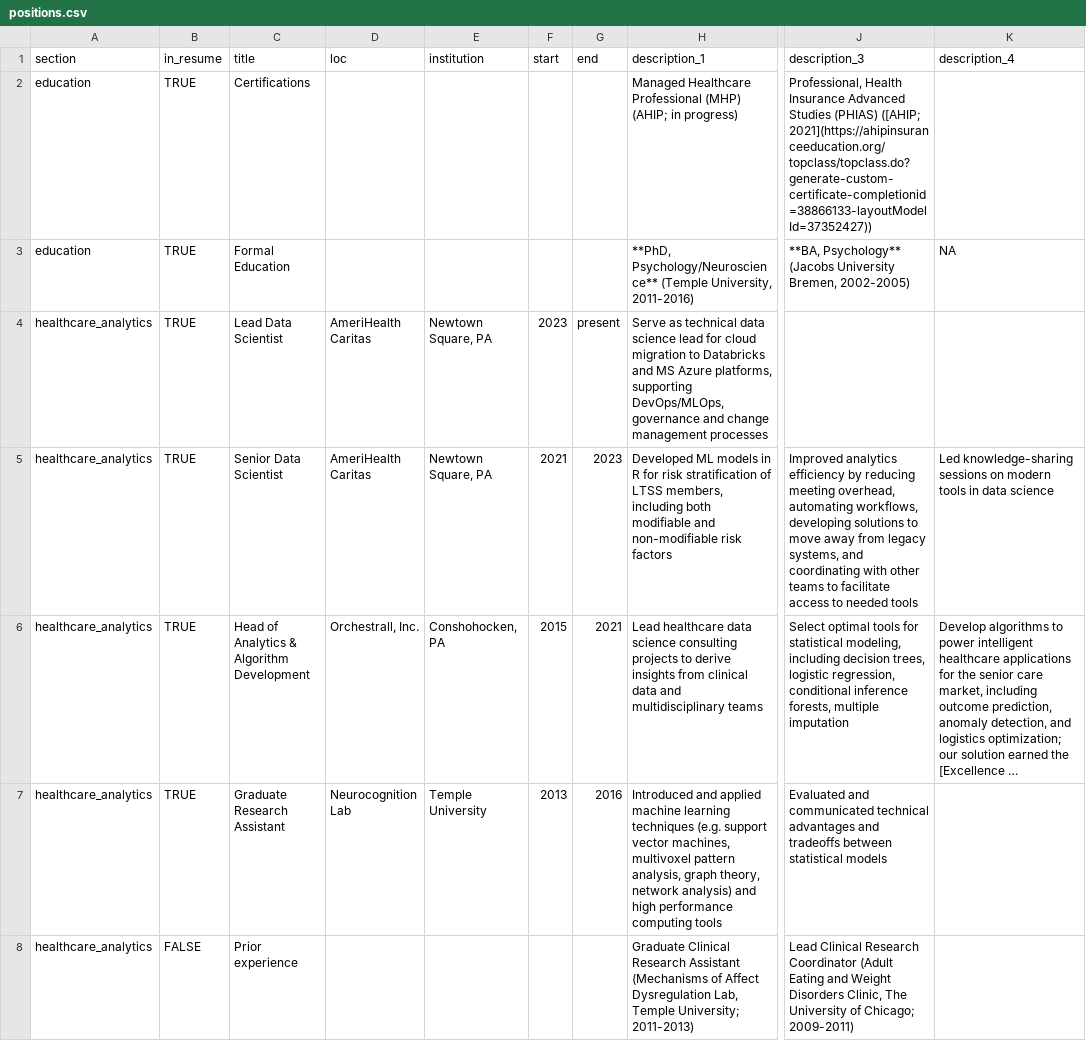
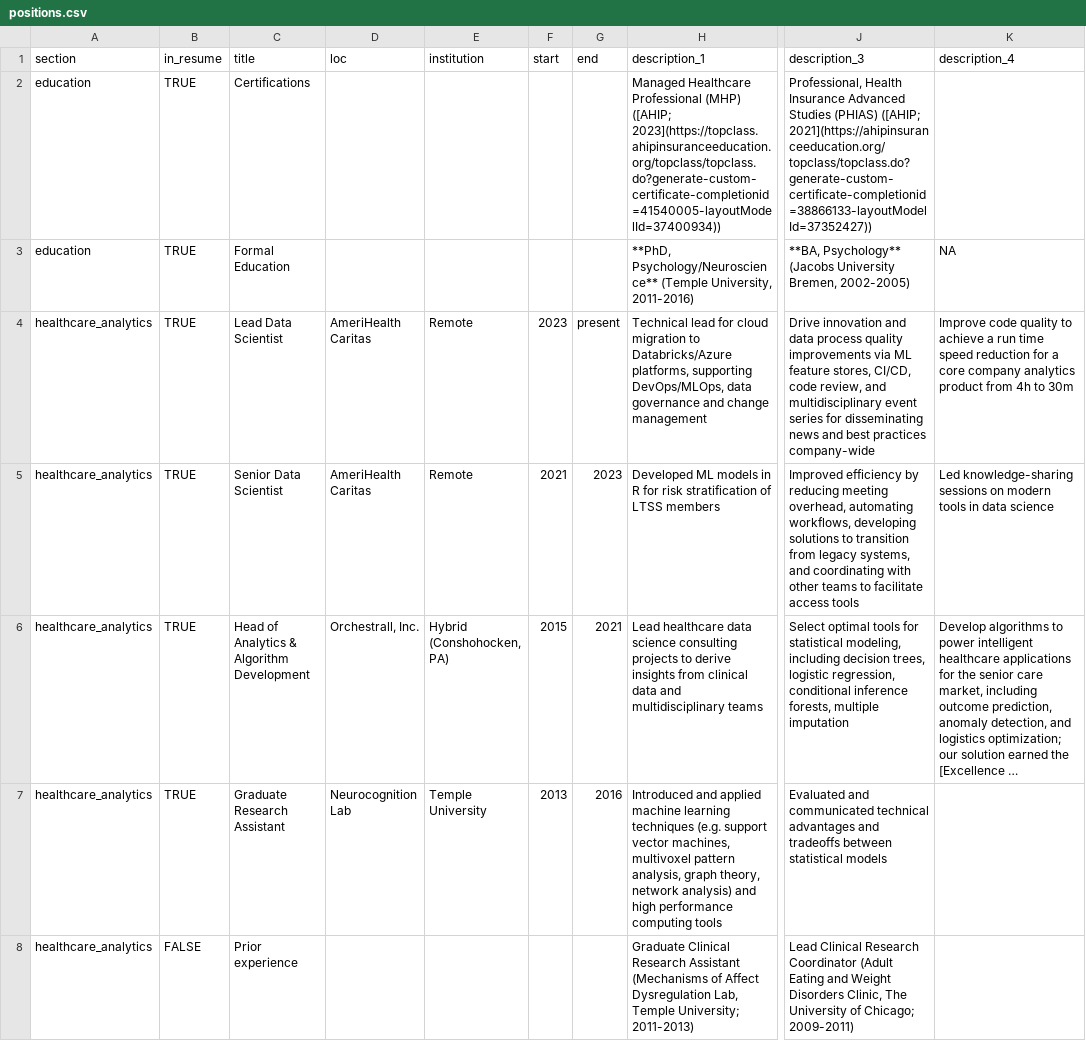
Before and after one commit to kfettich/cv, a CSV file: positions.csv, drawn as a sheet; only a part is shown, gaps mark what is left out; long unchanged cells end in …; the diff names each change by its address in the sheet, - before the commit and + after, or states it on an @@ line.

```diff
--- a/positions.csv
+++ b/positions.csv
-H2 (description_1): …Professional (MHP) (AHIP; in progress)
+H2 (description_1): …Professional (MHP) ([AHIP; 2023](https://topclass.ahipinsuranceeducation.org/topclass/topclass.do?generate-custom-certificate-completionid=41540005-layoutModelId=37400934))
-E4:E5 (institution): Newtown Square, PA
+E4:E5 (institution): Remote
-H4 (description_1): Serve as technical data science lead for cloud migration to Databricks and MS Azure platforms, supporting DevOps/MLOps, governance and change management processes
+H4 (description_1): Technical lead for cloud migration to Databricks/Azure platforms, supporting DevOps/MLOps, data governance and change management
-J4 (description_3): (empty)
+J4 (description_3): Drive innovation and data process quality improvements via ML feature stores, CI/CD, code review, and multidisciplinary event series for disseminating news and best practices company-wide
-K4 (description_4): (empty)
+K4 (description_4): Improve code quality to achieve a run time speed reduction for a core company analytics product from 4h to 30m
-H5 (description_1): …of LTSS members, including both modifiable and non-modifiable risk factors
+H5 (description_1): …of LTSS members
-J5 (description_3): Improved analytics efficiency by reducing meeting overhead, automating workflows, developing solutions to move away from legacy systems, and coordinating with other teams to facilitate access to needed tools
+J5 (description_3): Improved efficiency by reducing meeting overhead, automating workflows, developing solutions to transition from legacy systems, and coordinating with other teams to facilitate access tools
-E6 (institution): Conshohocken, PA
+E6 (institution): Hybrid (Conshohocken, PA)
```
Also changed, not shown: 3 other files.
